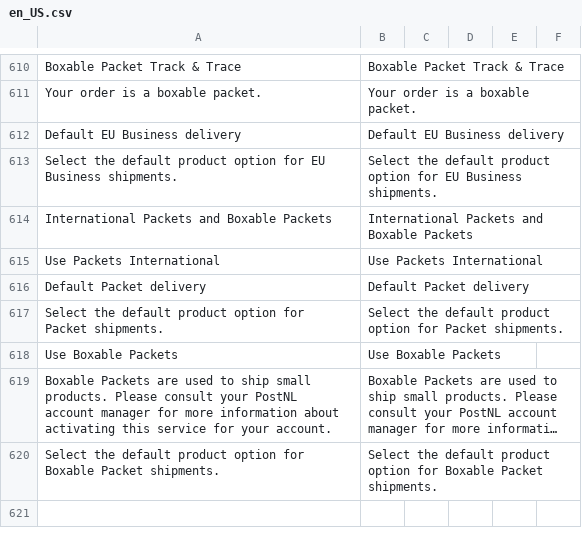
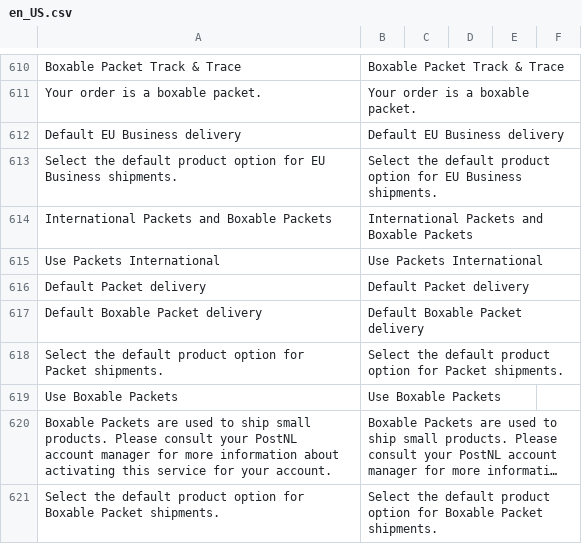
Before and after one commit to postnl/postnl-magento2, a CSV file: i18n/en_US.csv, drawn as a sheet; only a part is shown, gaps mark what is left out; long unchanged cells end in …; the diff names each change by its address in the sheet, - before the commit and + after, or states it on an @@ line.

Commit message:
POSTNLM2-1439 : Updatd default boxable packet config option label

```diff
--- a/i18n/en_US.csv
+++ b/i18n/en_US.csv
+row 617: Default Boxable Packet delivery | Default Boxable Packet delivery
```
Also changed, not shown: i18n/nl_NL.csv, 1 other file.
